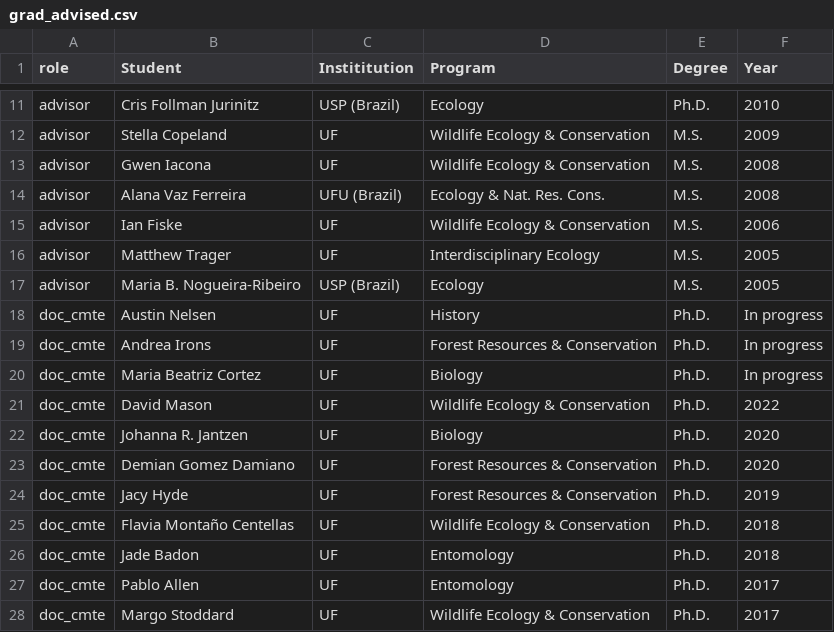
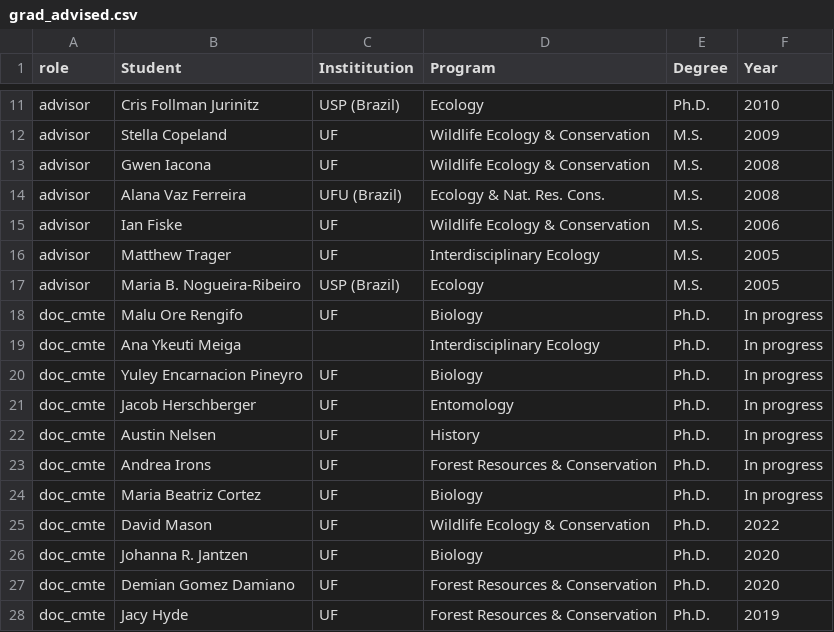
Before and after one commit to BrunaLab/EmilioMBruna_CV, a CSV file: cv_files/grad_advised.csv, drawn as a sheet; only a part is shown, gaps mark what is left out; the shorter side is filled out with more unchanged rows.

```diff
--- a/cv_files/grad_advised.csv
+++ b/cv_files/grad_advised.csv
@@ -17,2 +17,6 @@ advisor,Matthew Trager,UF,Interdisciplinary Ecology,M.S.,2005
 advisor,Maria B. Nogueira-Ribeiro ,USP (Brazil),Ecology,M.S.,2005
+doc_cmte,Malu Ore Rengifo,UF,Biology,Ph.D.,In progress
+doc_cmte,Ana Ykeuti Meiga,,Interdisciplinary Ecology,Ph.D.,In progress
+doc_cmte,Yuley Encarnacion Pineyro,UF,Biology,Ph.D.,In progress
+doc_cmte,Jacob Herschberger,UF,Entomology,Ph.D.,In progress
 doc_cmte,Austin Nelsen,UF,History,Ph.D.,In progress
```
Also changed, not shown: 1 other file.
